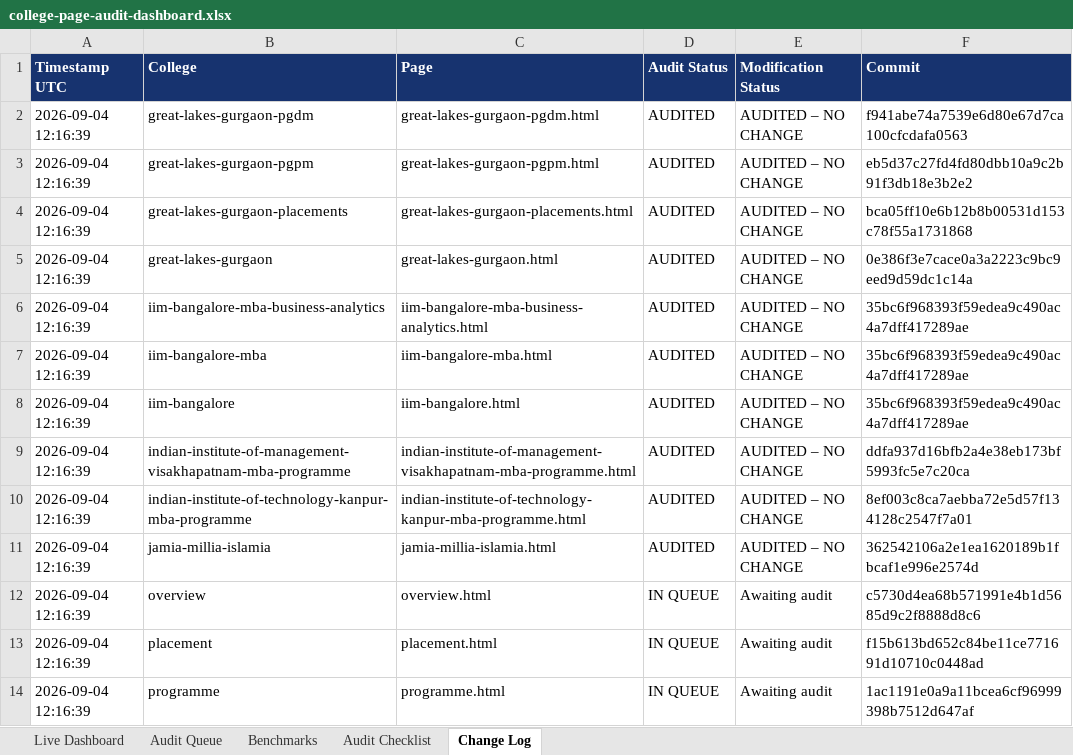
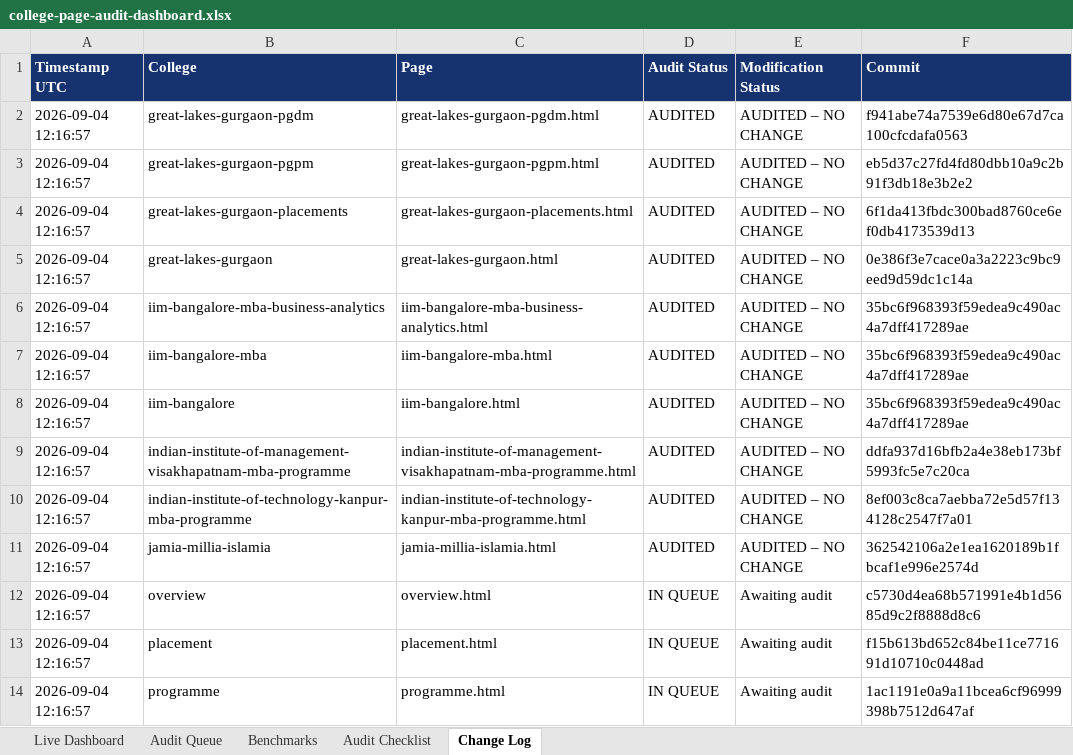
Before and after one commit to vai2110/mba-admission-portal, an Excel workbook: college-page-audit-dashboard.xlsx, sheet Change Log, drawn as a sheet; values as stored, in another font and other column widths than the file's, no borders; the diff names each change by its address in the sheet, - before the commit and + after, or states it on an @@ line.

```diff
--- a/college-page-audit-dashboard.xlsx (sheet Change Log)
+++ b/college-page-audit-dashboard.xlsx (sheet Change Log)
-A2:A14 (Timestamp UTC): 2026-09-04 12:16:39
+A2:A14 (Timestamp UTC): 2026-09-04 12:16:57
-F4 (Commit): bca05ff10e6b12b8b00531d153c78f55a1731868
+F4 (Commit): 6f1da413fbdc300bad8760ce6ef0db4173539d13
```
Also changed, not shown: sheet Live Dashboard, sheet Audit Queue, college-production-tracker.xlsx, 1 other file.
